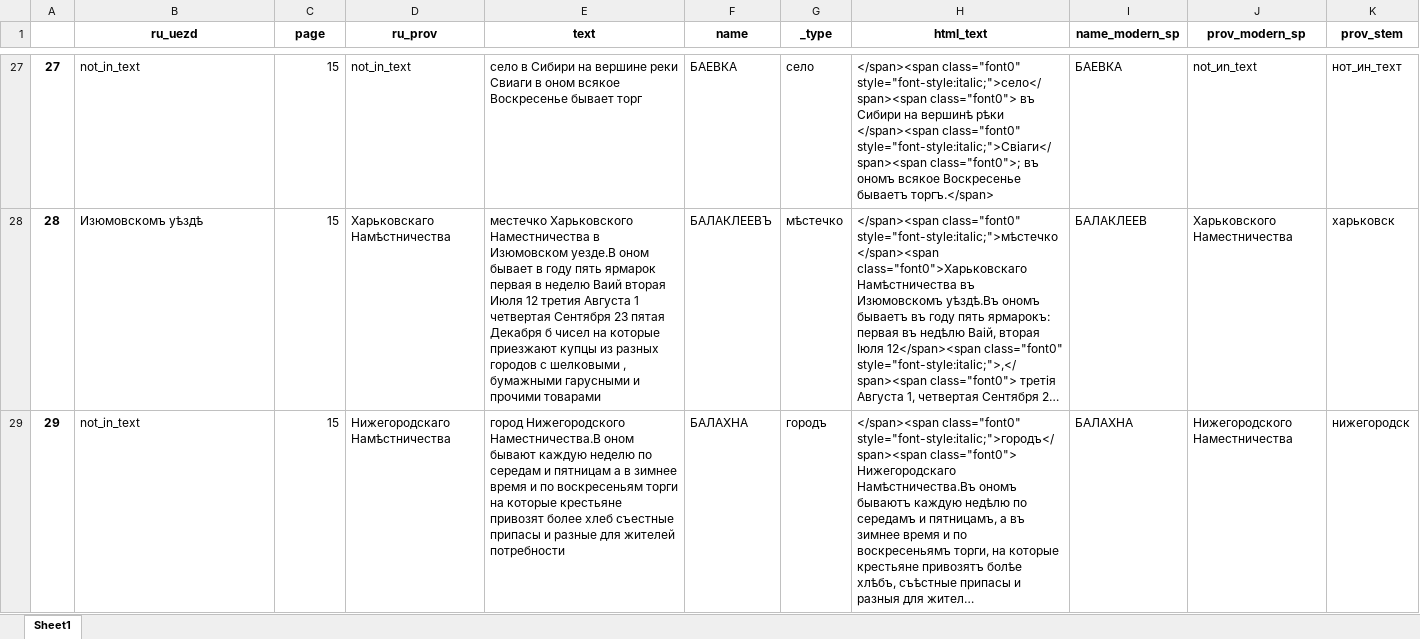
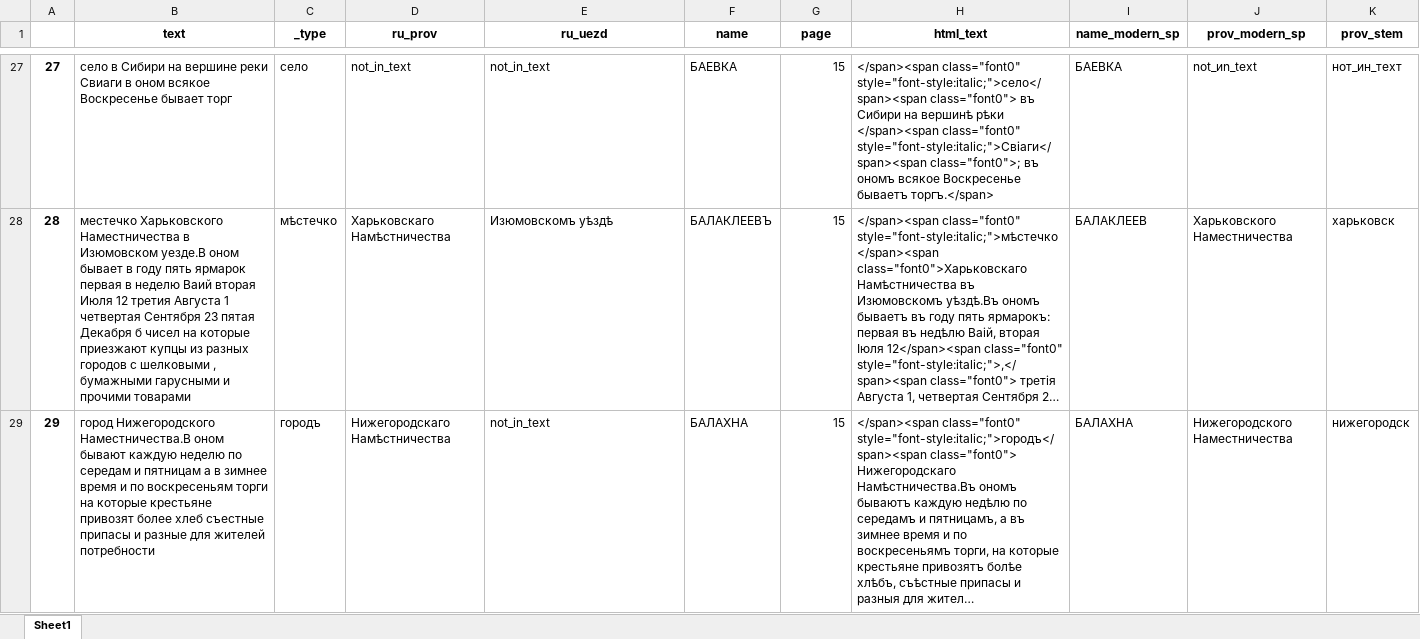
Before and after one commit to jaguillette/fungHGR, an Excel workbook: no_geo.xlsx, sheet Sheet1, drawn as a sheet; only a part is shown, gaps mark what is left out; long unchanged cells end in …; values as stored, in another font and other column widths than the file's, no borders; the diff covers the shown part only; the diff names each change by its address in the sheet, - before the commit and + after, or states it on an @@ line.

```diff
--- a/no_geo.xlsx (sheet Sheet1)
+++ b/no_geo.xlsx (sheet Sheet1)
-B1: ru_uezd
+B1: text
-C1: page
+C1: _type
-E1: text
+E1: ru_uezd
-G1: _type
+G1: page
-B27 (text): not_in_text
+B27 (text): село в Сибири на вершине реки Свиаги в оном всякое Воскресенье бывает торг
-C27 (_type): 15
+C27 (_type): село
-E27 (ru_uezd): село в Сибири на вершине реки Свиаги в оном всякое Воскресенье бывает торг
+E27 (ru_uezd): not_in_text
-G27 (page): село
+G27 (page): 15
-B28 (text): Изюмовскомъ уѣздѣ
+B28 (text): местечко Харьковского Наместничества в Изюмовском уезде.В оном бывает в году пять ярмарок первая в неделю Ваий вторая Июля 12 третия Августа 1 четвертая Сентября 23 пятая Декабря б чисел на которые приезжают купцы из разных городов с шелковыми , бумажными гарусными и прочими товарами
-C28 (_type): 15
+C28 (_type): мѣстечко
-E28 (ru_uezd): местечко Харьковского Наместничества в Изюмовском уезде.В оном бывает в году пять ярмарок первая в неделю Ваий вторая Июля 12 третия Августа 1 четвертая Сентября 23 пятая Декабря б чисел на которые приезжают купцы из разных городов с шелковыми , бумажными гарусными и прочими товарами
+E28 (ru_uezd): Изюмовскомъ уѣздѣ
-G28 (page): мѣстечко
+G28 (page): 15
-B29 (text): not_in_text
+B29 (text): город Нижегородского Наместничества.В оном бывают каждую неделю по середам и пятницам а в зимнее время и по воскресеньям торги на которые крестьяне привозят более хлеб съестные припасы и разные для жителей потребности
-C29 (_type): 15
+C29 (_type): городъ
-E29 (ru_uezd): город Нижегородского Наместничества.В оном бывают каждую неделю по середам и пятницам а в зимнее время и по воскресеньям торги на которые крестьяне привозят более хлеб съестные припасы и разные для жителей потребности
+E29 (ru_uezd): not_in_text
-G29 (page): городъ
+G29 (page): 15
```
Also changed, not shown: 1580 edited cells elsewhere in this sheet, kiev_not_found_working.xlsx.
